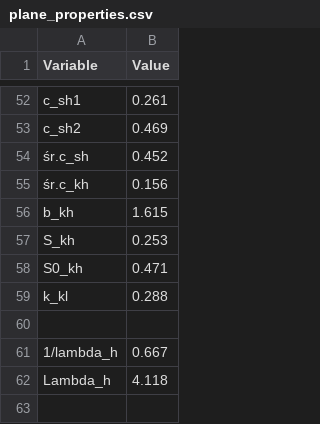
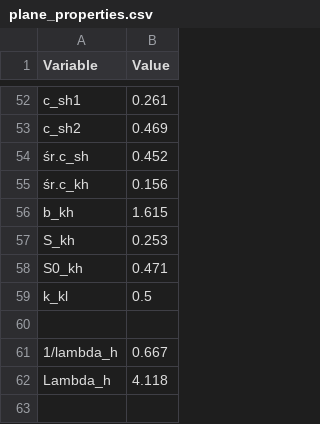
Before and after one commit to mahromir/FLIGHT_MECHANICS, a CSV file: database/plane_properties.csv, drawn as a sheet; only a part is shown, gaps mark what is left out; the diff covers the shown part only.

Commit message:
proj9.v1:Final version with excel

```diff
--- a/database/plane_properties.csv
+++ b/database/plane_properties.csv
@@ -58,3 +58,3 @@ S_kh,0.253
 S0_kh,0.471
-k_kl,0.288
+k_kl,0.5
 ,
```
Also changed, not shown: 13 edited cells elsewhere in this file, 3 other files.
